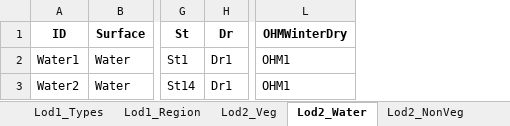
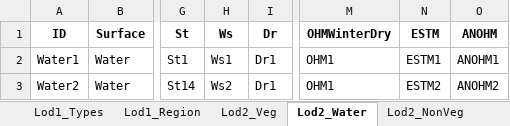
Before and after one commit to gusbacos/SUEWS-Database-manager, an Excel workbook: database_copy.xlsx, sheet Lod2_Water, drawn as a sheet; only a part is shown, gaps mark what is left out; values as stored, in another font and other column widths than the file's, no borders; the diff names each change by its address in the sheet, - before the commit and + after, or states it on an @@ line.

```diff
--- a/database_copy.xlsx (sheet Lod2_Water)
+++ b/database_copy.xlsx (sheet Lod2_Water)
+column H (Ws), rows 2-3: Ws1 | Ws2
+column N (ESTM), rows 2-3: ESTM1 | ESTM2
+column O (ANOHM), rows 2-3: ANOHM1 | ANOHM2
```
Also changed, not shown: sheet Lod2_NonVeg, other sheet tabs, SUEWS_db.xlsx, 10 other files.
